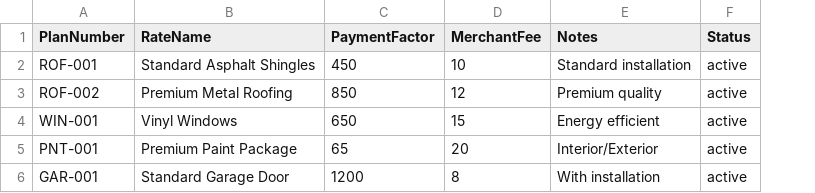
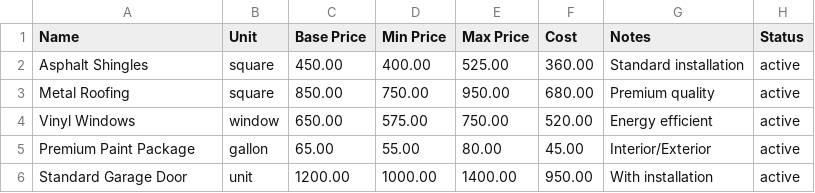
Before and after one commit to Sallahudin001/SereensProject, a CSV file: public/templates/pricing-template.csv, drawn as a sheet; removed rows and columns are numbered as before the commit, all else as after; the diff names each change by its address in the sheet, - before the commit and + after, or states it on an @@ line.

```diff
--- a/public/templates/pricing-template.csv
+++ b/public/templates/pricing-template.csv
-column A (PlanNumber), rows 2-6: ROF-001 | ROF-002 | WIN-001 | PNT-001 | GAR-001
-column C (PaymentFactor), rows 2-6: 450 | 850 | 650 | 65 | 1200
-column D (MerchantFee), rows 2-6: 10 | 12 | 15 | 20 | 8
+column B (Unit), rows 2-6: square | square | window | gallon | unit
+column C (Base Price), rows 2-6: 450.00 | 850.00 | 650.00 | 65.00 | 1200.00
+column D (Min Price), rows 2-6: 400.00 | 750.00 | 575.00 | 55.00 | 1000.00
+column E (Max Price), rows 2-6: 525.00 | 950.00 | 750.00 | 80.00 | 1400.00
+column F (Cost), rows 2-6: 360.00 | 680.00 | 520.00 | 45.00 | 950.00
-A1: RateName
+A1: Name
-A2 (Name): Standard Asphalt Shingles
+A2 (Name): Asphalt Shingles
-A3 (Name): Premium Metal Roofing
+A3 (Name): Metal Roofing
```
Also changed, not shown: public/templates/garage-pricing-template.csv, public/templates/hvac-pricing-template.csv, 14 other files.
